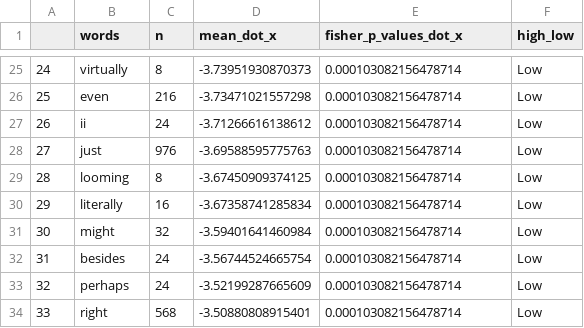
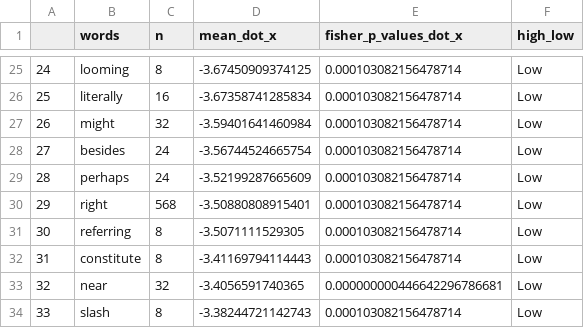
Before and after one commit to cnlab/LP2-wellbeing-prediction, a CSV file: Supplemental-Info/Embedding-viz/study2_SWLS_SWLS_in_embedding_space.csv, drawn as a sheet; only a part is shown, gaps mark what is left out; the diff covers the shown part only.

```diff
--- a/Supplemental-Info/Embedding-viz/study2_SWLS_SWLS_in_embedding_space.csv
+++ b/Supplemental-Info/Embedding-viz/study2_SWLS_SWLS_in_embedding_space.csv
@@ -25,10 +25,10 @@
-"24","virtually",8,-3.73951930870373,0.000103082156478714,"Low"
-"25","even",216,-3.73471021557298,0.000103082156478714,"Low"
-"26","ii",24,-3.71266616138612,0.000103082156478714,"Low"
-"27","just",976,-3.69588595775763,0.000103082156478714,"Low"
-"28","looming",8,-3.67450909374125,0.000103082156478714,"Low"
-"29","literally",16,-3.67358741285834,0.000103082156478714,"Low"
-"30","might",32,-3.59401641460984,0.000103082156478714,"Low"
-"31","besides",24,-3.56744524665754,0.000103082156478714,"Low"
-"32","perhaps",24,-3.52199287665609,0.000103082156478714,"Low"
-"33","right",568,-3.50880808915401,0.000103082156478714,"Low"
+"24","looming",8,-3.67450909374125,0.000103082156478714,"Low"
+"25","literally",16,-3.67358741285834,0.000103082156478714,"Low"
+"26","might",32,-3.59401641460984,0.000103082156478714,"Low"
+"27","besides",24,-3.56744524665754,0.000103082156478714,"Low"
+"28","perhaps",24,-3.52199287665609,0.000103082156478714,"Low"
+"29","right",568,-3.50880808915401,0.000103082156478714,"Low"
+"30","referring",8,-3.5071111529305,0.000103082156478714,"Low"
+"31","constitute",8,-3.41169794114443,0.000103082156478714,"Low"
+"32","near",32,-3.4056591740365,0.000000000446642296786681,"Low"
+"33","slash",8,-3.38244721142743,0.000103082156478714,"Low"
```
Also changed, not shown: 116 edited cells elsewhere in this file, Supplemental-Info/Embedding-viz/study2_autonomy_autonomy_in_embedding_space.csv, Supplemental-Info/Embedding-viz/study3_SWLS_SWLS_high_low_in_embedding_space.csv, 3 other files.
